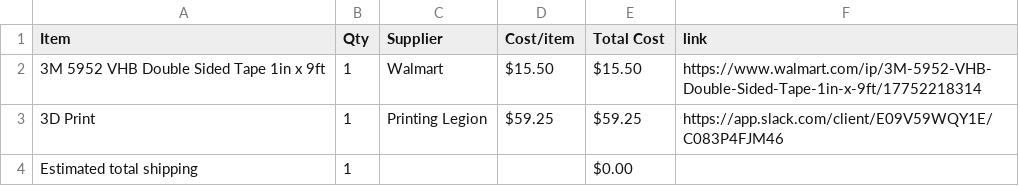
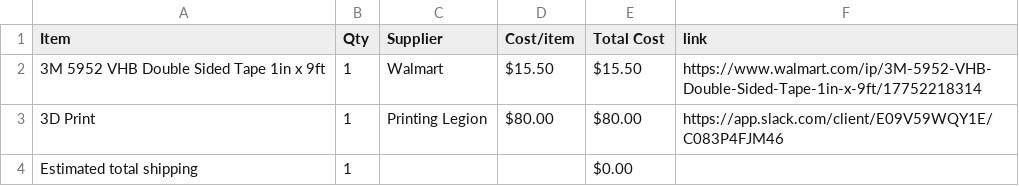
Before and after one commit to ye8um/DockWall, a CSV file: BOM.csv, drawn as a sheet.

Commit message:
Sync DockWall from Half Life

```diff
--- a/BOM.csv
+++ b/BOM.csv
@@ -2,3 +2,3 @@ Item,Qty,Supplier,Cost/item,Total Cost,link
 3M 5952 VHB Double Sided Tape 1in x 9ft,1,Walmart,$15.50,$15.50,https://www.walmart.com/ip/3M-5952-VHB-Double-Sided-Tape-1in-x-9ft/17752218314
-3D Print,1,Printing Legion,$59.25,$59.25,https://app.slack.com/client/E09V59WQY1E/C083P4FJM46
+3D Print,1,Printing Legion,$80.00,$80.00,https://app.slack.com/client/E09V59WQY1E/C083P4FJM46
 Estimated total shipping,1,,,$0.00,
```
